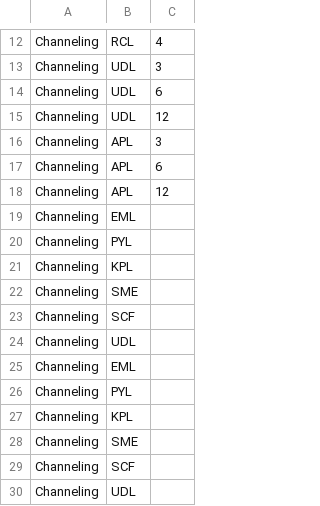
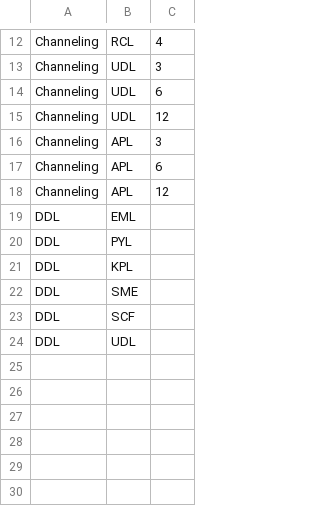
Before and after one commit to erfanhuda/python_scripts, a CSV file: file/pivot_channeling/csv_templates_channeling_pivot_tenor.csv, drawn as a sheet; only a part is shown, gaps mark what is left out.

```diff
--- a/file/pivot_channeling/csv_templates_channeling_pivot_tenor.csv
+++ b/file/pivot_channeling/csv_templates_channeling_pivot_tenor.csv
@@ -18,13 +18,7 @@ Channeling,APL,6
 Channeling,APL,12
-Channeling,EML,
-Channeling,PYL,
-Channeling,KPL,
-Channeling,SME,
-Channeling,SCF,
-Channeling,UDL,
-Channeling,EML,
-Channeling,PYL,
-Channeling,KPL,
-Channeling,SME,
-Channeling,SCF,
-Channeling,UDL,
+DDL,EML,
+DDL,PYL,
+DDL,KPL,
+DDL,SME,
+DDL,SCF,
+DDL,UDL,
```
Also changed, not shown: 6 other files.
